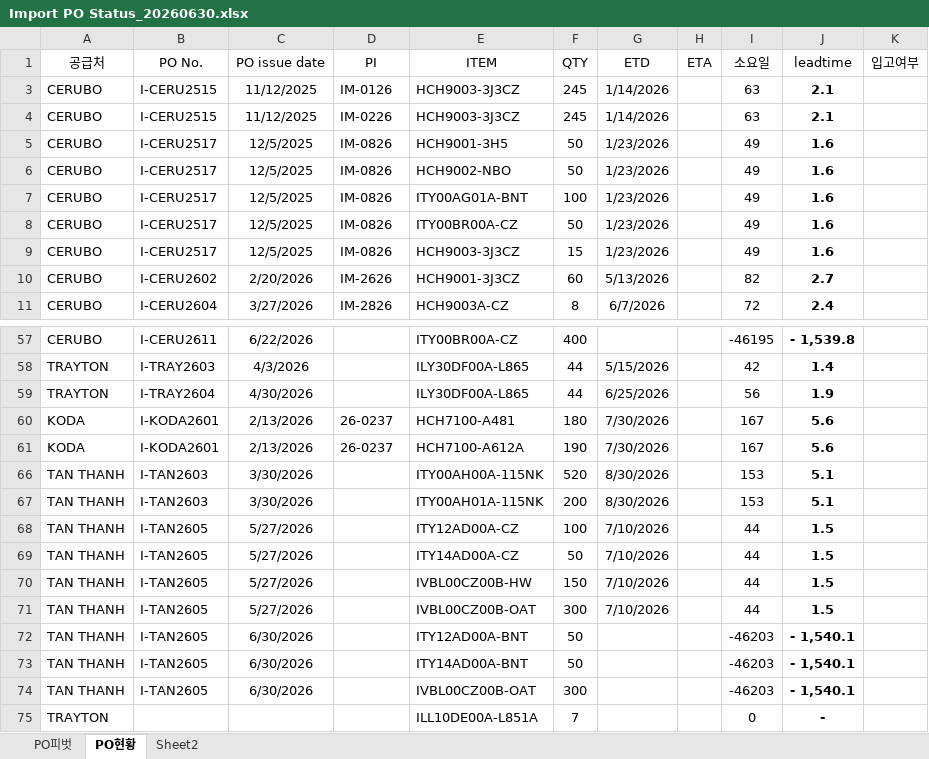
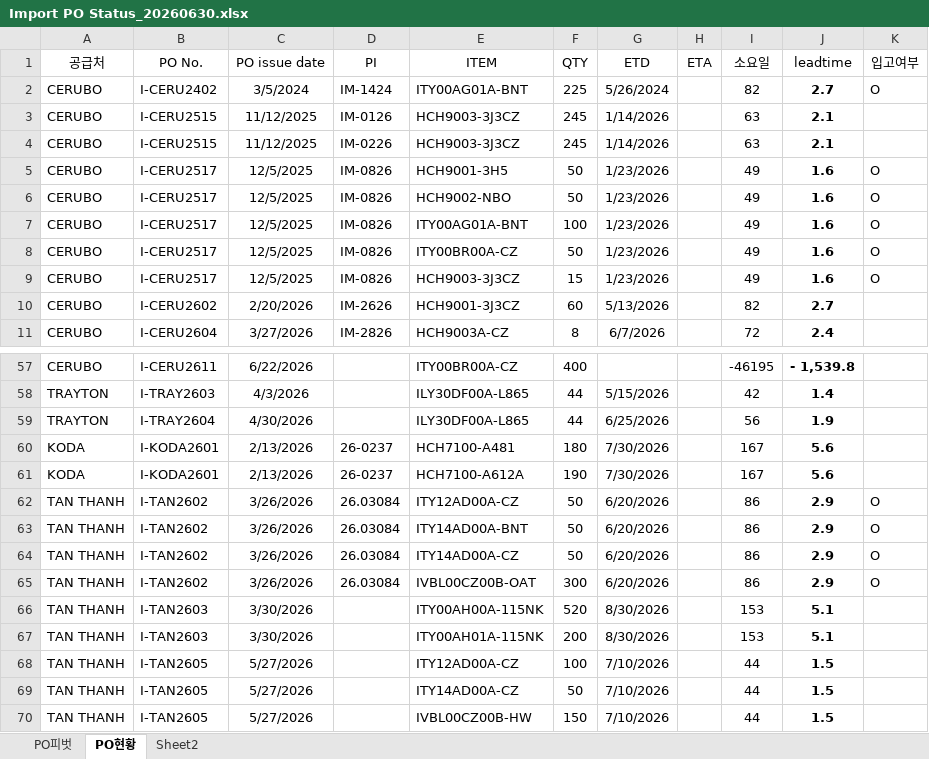
Before and after one commit to fg-happylion/import-inventory-report, an Excel workbook: reports/2606/Import PO Status_20260630.xlsx, sheet PO현황, drawn as a sheet; only a part is shown, gaps mark what is left out; the shorter side is filled out with more unchanged rows; values as stored, in another font and other column widths than the file's, no borders; the diff names each change by its address in the sheet, - before the commit and + after, or states it on an @@ line.

Commit message:
Import Inventory Report 20260630

```diff
--- a/reports/2606/Import PO Status_20260630.xlsx (sheet PO현황)
+++ b/reports/2606/Import PO Status_20260630.xlsx (sheet PO현황)
@@ row 2 unhidden: CERUBO | I-CERU2402 | 3/5/2024 | IM-1424 | ITY00AG01A-BNT | 225 | 5/26/2024 |  | 82 | 2.7 | O @@
-K5:K9 (입고여부): (empty)
+K5:K9 (입고여부): O
@@ row 62 unhidden: TAN THANH | I-TAN2602 | 3/26/2026 | 26.03084 | ITY12AD00A-CZ | 50 | 6/20/2026 |  | 86 | 2.9 | O @@
@@ row 63 unhidden: TAN THANH | I-TAN2602 | 3/26/2026 | 26.03084 | ITY14AD00A-BNT | 50 | 6/20/2026 |  | 86 | 2.9 | O @@
@@ row 64 unhidden: TAN THANH | I-TAN2602 | 3/26/2026 | 26.03084 | ITY14AD00A-CZ | 50 | 6/20/2026 |  | 86 | 2.9 | O @@
@@ row 65 unhidden: TAN THANH | I-TAN2602 | 3/26/2026 | 26.03084 | IVBL00CZ00B-OAT | 300 | 6/20/2026 |  | 86 | 2.9 | O @@
```
Also changed, not shown: sheet PO피벗, 2 other files.
